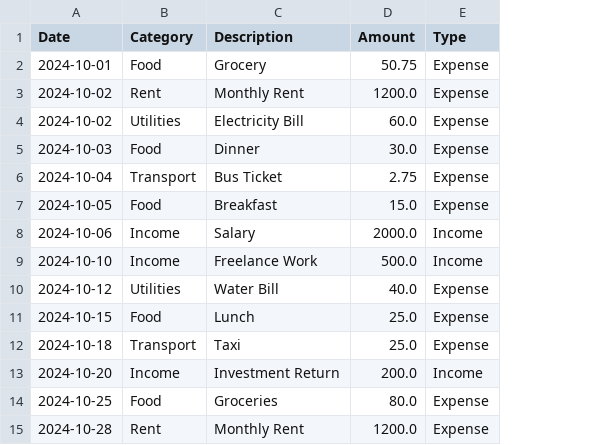
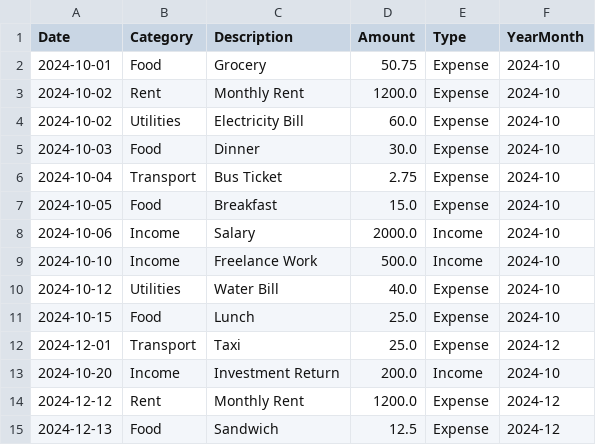
Before and after one commit to AlexCortes04/Personal_Finance_Tracker, a CSV file: sampledata.csv, drawn as a sheet; removed rows and columns are numbered as before the commit, all else as after; the diff names each change by its address in the sheet, - before the commit and + after, or states it on an @@ line.

```diff
--- a/sampledata.csv
+++ b/sampledata.csv
+column F (YearMonth), rows 2-14: 2024-10 | 2024-10 | 2024-10 | 2024-10 | 2024-10 | 2024-10 | 2024-10 | 2024-10 | 2024-10 | 2024-10 | 2024-12 | 2024-10 | 2024-12
-A12 (Date): 2024-10-18
+A12 (Date): 2024-12-01
-row 14: 2024-10-25 | Food | Groceries | 80.0 | Expense
-A14 (Date): 2024-10-28
+A14 (Date): 2024-12-12
+row 15: 2024-12-13 | Food | Sandwich | 12.5 | Expense | 2024-12
```
Also changed, not shown: 7 other files.
